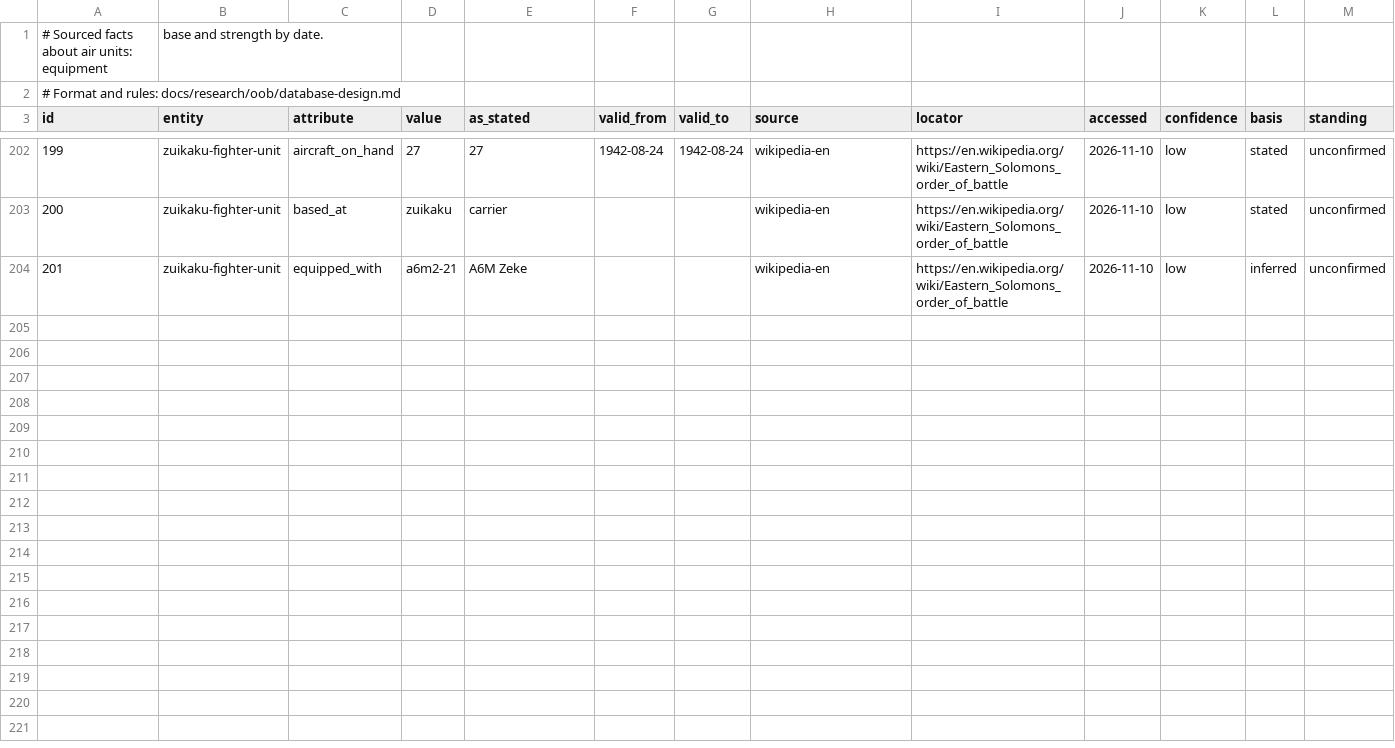
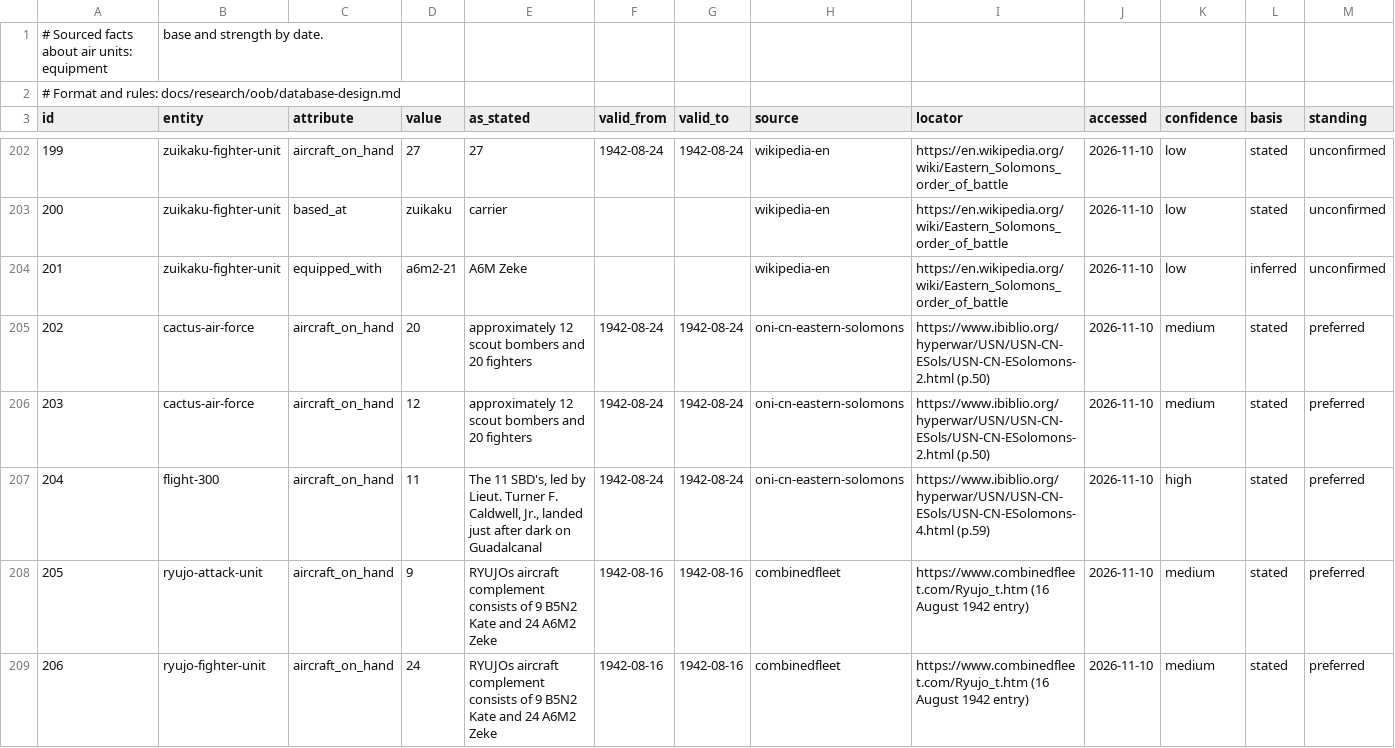
Before and after one commit to amitpeercoder/FlagPlot, a CSV file: data/oob/air_unit_facts.csv, drawn as a sheet; only a part is shown, gaps mark what is left out; rows hold the shown columns only; the diff names each change by its address in the sheet, - before the commit and + after, or states it on an @@ line.

```diff
--- a/data/oob/air_unit_facts.csv
+++ b/data/oob/air_unit_facts.csv
+row 205: 202 | cactus-air-force | aircraft_on_hand | 20 | approximately 12 scout bombers and 20 fighters | 1942-08-24 | 1942-08-24 | oni-cn-eastern-solomons | https://www.ibiblio.org/hyperwar/USN/USN-CN-ESols/USN-CN-ESolomons-2.html (p.50) | 2026-11-10 | medium | stated | preferred
+row 206: 203 | cactus-air-force | aircraft_on_hand | 12 | approximately 12 scout bombers and 20 fighters | 1942-08-24 | 1942-08-24 | oni-cn-eastern-solomons | https://www.ibiblio.org/hyperwar/USN/USN-CN-ESols/USN-CN-ESolomons-2.html (p.50) | 2026-11-10 | medium | stated | preferred
+row 207: 204 | flight-300 | aircraft_on_hand | 11 | The 11 SBD's, led by Lieut. Turner F. Caldwell, Jr., landed just after dark on Guadalcanal | 1942-08-24 | 1942-08-24 | oni-cn-eastern-solomons | https://www.ibiblio.org/hyperwar/USN/USN-CN-ESols/USN-CN-ESolomons-4.html (p.59) | 2026-11-10 | high | stated | preferred
+row 208: 205 | ryujo-attack-unit | aircraft_on_hand | 9 | RYUJOs aircraft complement consists of 9 B5N2 Kate and 24 A6M2 Zeke | 1942-08-16 | 1942-08-16 | combinedfleet | https://www.combinedfleet.com/Ryujo_t.htm (16 August 1942 entry) | 2026-11-10 | medium | stated | preferred
+row 209: 206 | ryujo-fighter-unit | aircraft_on_hand | 24 | RYUJOs aircraft complement consists of 9 B5N2 Kate and 24 A6M2 Zeke | 1942-08-16 | 1942-08-16 | combinedfleet | https://www.combinedfleet.com/Ryujo_t.htm (16 August 1942 entry) | 2026-11-10 | medium | stated | preferred
```
Also changed, not shown: data/oob/engagements.csv, data/oob/sources.csv, 7 other files.
